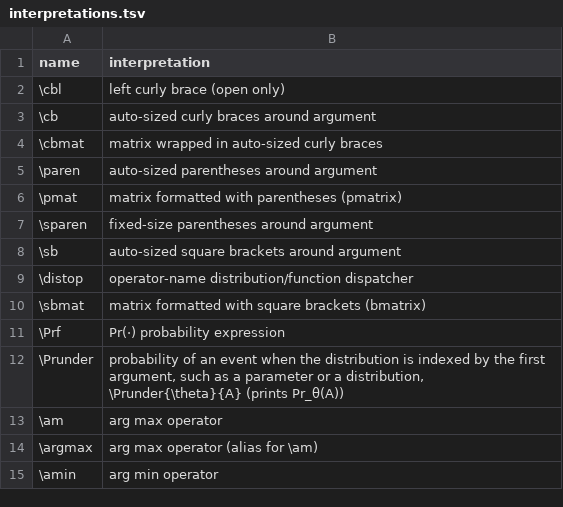
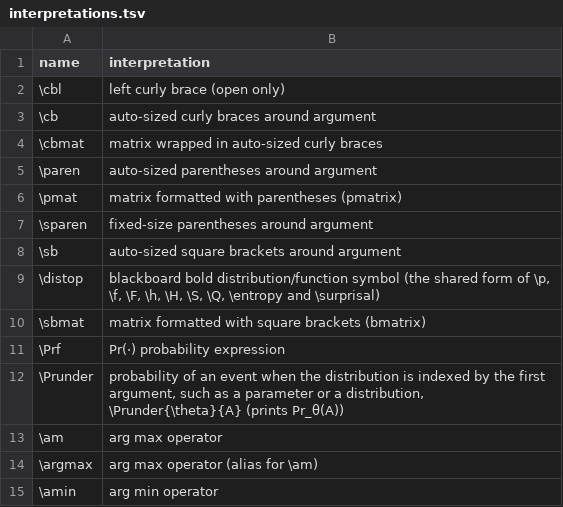
Before and after one commit to Morrison-Lab/macros, a TSV file: interpretations.tsv, drawn as a sheet; only a part is shown.

```diff
--- a/interpretations.tsv
+++ b/interpretations.tsv
@@ -8,3 +8,3 @@ name	interpretation
 \sb	auto-sized square brackets around argument
-\distop	operator-name distribution/function dispatcher
+\distop	blackboard bold distribution/function symbol (the shared form of \p, \f, \F, \h, \H, \S, \Q, \entropy and \surprisal)
 \sbmat	matrix formatted with square brackets (bmatrix)
```
Also changed, not shown: 6 other files.
